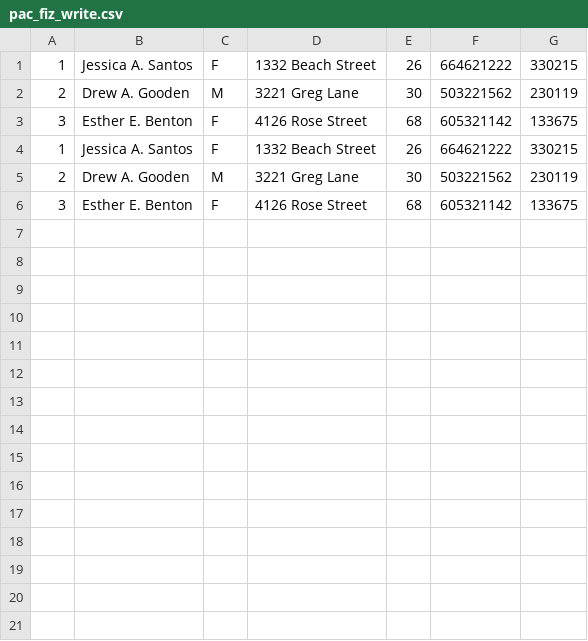
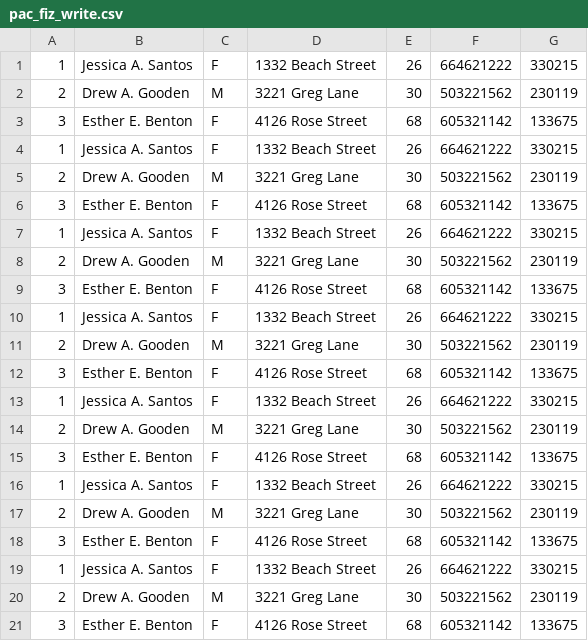
Before and after one commit to StephArn/MedicalOfficeApp, a CSV file: src/com/unibuc/io/pac_fiz_write.csv, drawn as a sheet; the diff names each change by its address in the sheet, - before the commit and + after, or states it on an @@ line.

```diff
--- a/src/com/unibuc/io/pac_fiz_write.csv
+++ b/src/com/unibuc/io/pac_fiz_write.csv
+row 7: 1 | Jessica A. Santos | F | 1332 Beach Street | 26 | 664621222 | 330215
+row 8: 2 | Drew A. Gooden | M | 3221 Greg Lane | 30 | 503221562 | 230119
+row 9: 3 | Esther E. Benton | F | 4126 Rose Street | 68 | 605321142 | 133675
+row 10: 1 | Jessica A. Santos | F | 1332 Beach Street | 26 | 664621222 | 330215
+row 11: 2 | Drew A. Gooden | M | 3221 Greg Lane | 30 | 503221562 | 230119
+row 12: 3 | Esther E. Benton | F | 4126 Rose Street | 68 | 605321142 | 133675
+row 13: 1 | Jessica A. Santos | F | 1332 Beach Street | 26 | 664621222 | 330215
+row 14: 2 | Drew A. Gooden | M | 3221 Greg Lane | 30 | 503221562 | 230119
+row 15: 3 | Esther E. Benton | F | 4126 Rose Street | 68 | 605321142 | 133675
+row 16: 1 | Jessica A. Santos | F | 1332 Beach Street | 26 | 664621222 | 330215
+row 17: 2 | Drew A. Gooden | M | 3221 Greg Lane | 30 | 503221562 | 230119
+row 18: 3 | Esther E. Benton | F | 4126 Rose Street | 68 | 605321142 | 133675
+row 19: 1 | Jessica A. Santos | F | 1332 Beach Street | 26 | 664621222 | 330215
+row 20: 2 | Drew A. Gooden | M | 3221 Greg Lane | 30 | 503221562 | 230119
+row 21: 3 | Esther E. Benton | F | 4126 Rose Street | 68 | 605321142 | 133675
```
Also changed, not shown: src/com/unibuc/io/asist_write.csv, src/com/unibuc/io/med_primar_write.csv, 23 other files.
